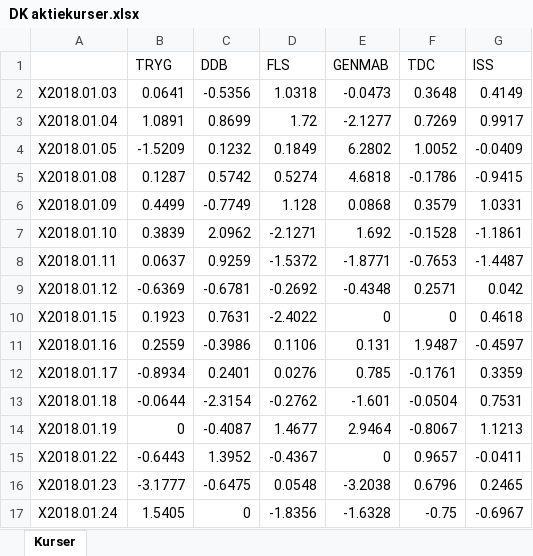
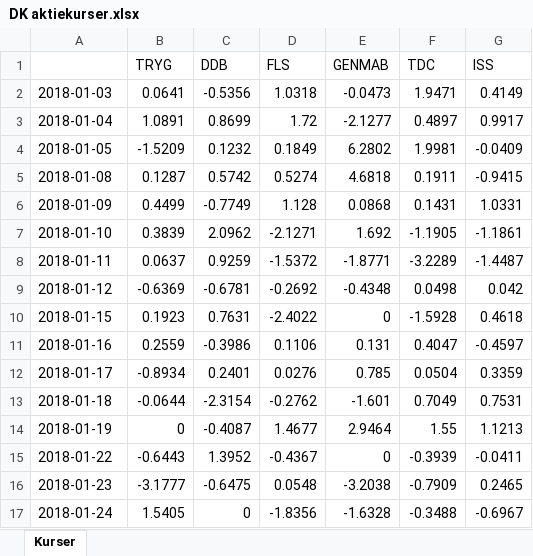
Before and after one commit to cphthomas/stat2019, an Excel workbook: DK aktiekurser.xlsx, sheet Kurser, drawn as a sheet; only a part is shown; values as stored, in another font and other column widths than the file's, no borders; the diff covers the shown part only; the diff names each change by its address in the sheet, - before the commit and + after, or states it on an @@ line.

```diff
--- a/DK aktiekurser.xlsx (sheet Kurser)
+++ b/DK aktiekurser.xlsx (sheet Kurser)
-A2: X2018.01.03
+A2: 2018-01-03
-F2 (TDC): 0.3648
+F2 (TDC): 1.9471
-A3: X2018.01.04
+A3: 2018-01-04
-F3 (TDC): 0.7269
+F3 (TDC): 0.4897
-A4: X2018.01.05
+A4: 2018-01-05
-F4 (TDC): 1.0052
+F4 (TDC): 1.9981
-A5: X2018.01.08
+A5: 2018-01-08
-F5 (TDC): -0.1786
+F5 (TDC): 0.1911
-A6: X2018.01.09
+A6: 2018-01-09
-F6 (TDC): 0.3579
+F6 (TDC): 0.1431
-A7: X2018.01.10
+A7: 2018-01-10
-F7 (TDC): -0.1528
+F7 (TDC): -1.1905
-A8: X2018.01.11
+A8: 2018-01-11
-F8 (TDC): -0.7653
+F8 (TDC): -3.2289
-A9: X2018.01.12
+A9: 2018-01-12
-F9 (TDC): 0.2571
+F9 (TDC): 0.0498
-A10: X2018.01.15
+A10: 2018-01-15
-F10 (TDC): 0
+F10 (TDC): -1.5928
-A11: X2018.01.16
+A11: 2018-01-16
-F11 (TDC): 1.9487
+F11 (TDC): 0.4047
-A12: X2018.01.17
+A12: 2018-01-17
-F12 (TDC): -0.1761
+F12 (TDC): 0.0504
-A13: X2018.01.18
+A13: 2018-01-18
-F13 (TDC): -0.0504
+F13 (TDC): 0.7049
-A14: X2018.01.19
+A14: 2018-01-19
-F14 (TDC): -0.8067
+F14 (TDC): 1.55
-A15: X2018.01.22
+A15: 2018-01-22
-F15 (TDC): 0.9657
+F15 (TDC): -0.3939
-A16: X2018.01.23
+A16: 2018-01-23
-F16 (TDC): 0.6796
+F16 (TDC): -0.7909
-A17: X2018.01.24
+A17: 2018-01-24
-F17 (TDC): -0.75
+F17 (TDC): -0.3488
```
Also changed, not shown: other rows of this sheet, 31 other files.
